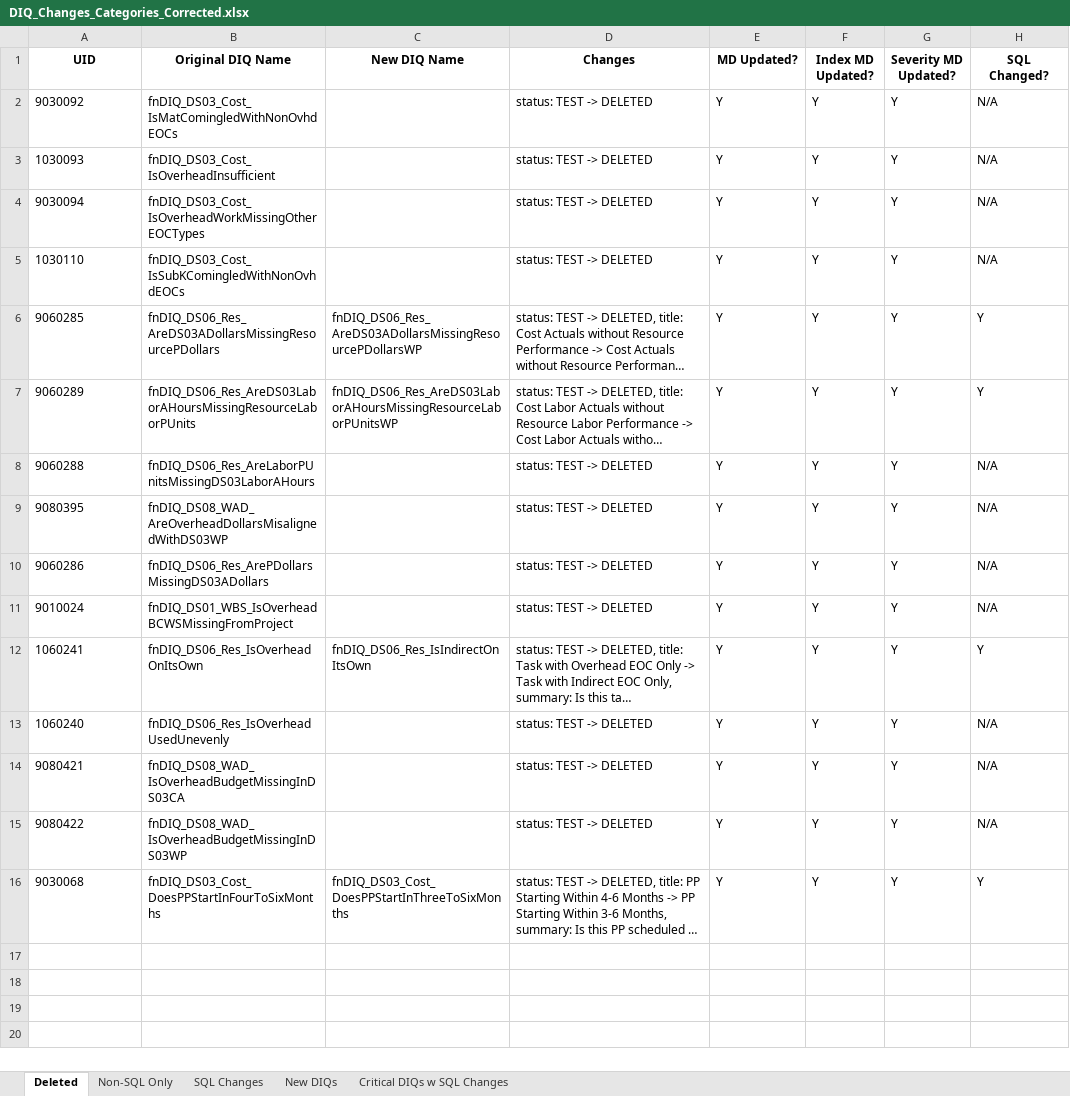
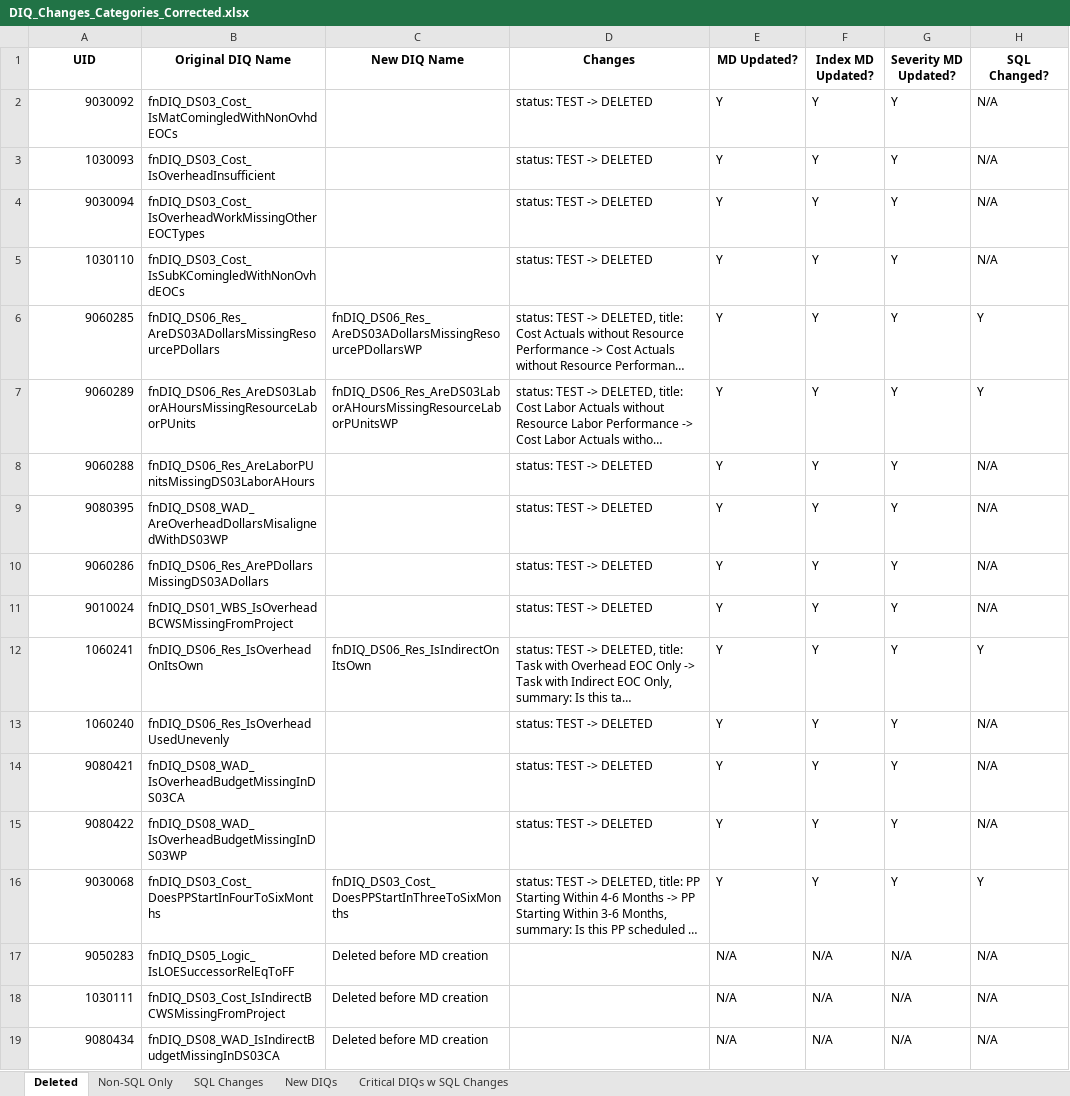
Before and after one commit to user905/DIQ-Wiki, an Excel workbook: DIQ_Changes_Categories_Corrected.xlsx, sheet Deleted, drawn as a sheet; long unchanged cells end in …; values as stored, in another font and other column widths than the file's, no borders; the diff names each change by its address in the sheet, - before the commit and + after, or states it on an @@ line.

Commit message:
updated index.md files

```diff
--- a/DIQ_Changes_Categories_Corrected.xlsx (sheet Deleted)
+++ b/DIQ_Changes_Categories_Corrected.xlsx (sheet Deleted)
-A2:A16 alignment: left
+A2:A16 alignment: right
+row 17: 9050283 | fnDIQ_DS05_Logic_IsLOESuccessorRelEqToFF | Deleted before MD creation |  | N/A | N/A | N/A | N/A
+row 18: 1030111 | fnDIQ_DS03_Cost_IsIndirectBCWSMissingFromProject | Deleted before MD creation |  | N/A | N/A | N/A | N/A
+row 19: 9080434 | fnDIQ_DS08_WAD_IsIndirectBudgetMissingInDS03CA | Deleted before MD creation |  | N/A | N/A | N/A | N/A
```
Also changed, not shown: sheet New DIQs, 43 other files.
